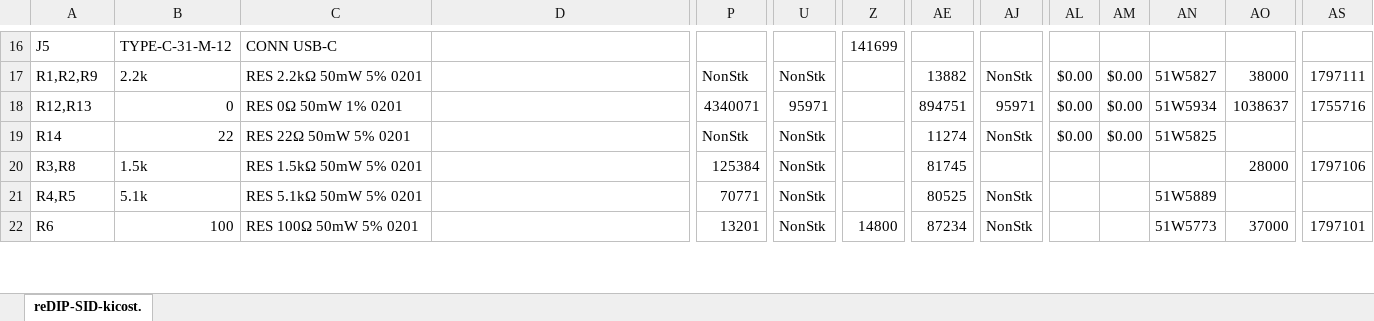
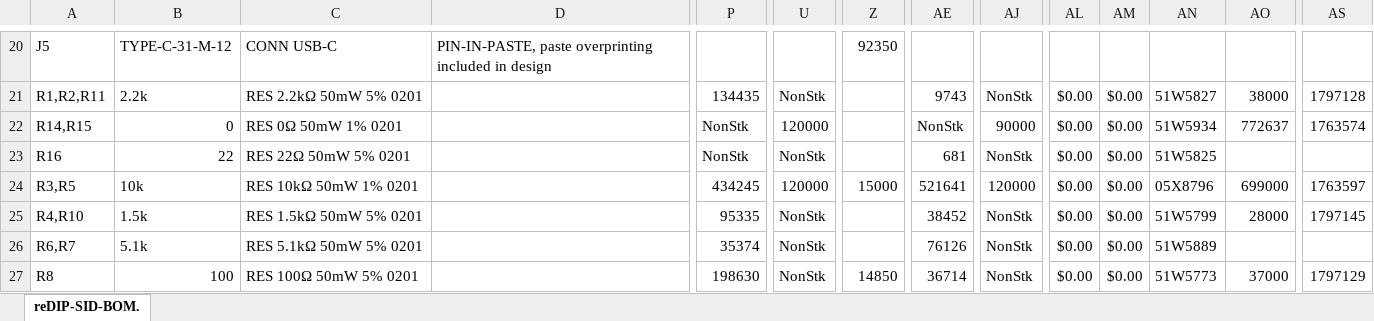
Before and after one commit to daglem/reDIP-SID, an Excel workbook: documentation/reDIP-SID-BOM.xlsx, sheet reDIP-SID-BOM., drawn as a sheet; only a part is shown, gaps mark what is left out; values as stored, in another font and other column widths than the file's, no cell formats; conditional formats not drawn; addresses are those after the commit; rows hold the shown columns only; the diff covers the shown part only; the diff names each change by its address in the sheet, - before the commit and + after, or states it on an @@ line.

```diff
--- a/documentation/reDIP-SID-BOM.xlsx (sheet reDIP-SID-BOM.)
+++ b/documentation/reDIP-SID-BOM.xlsx (sheet reDIP-SID-BOM.)
-sheet tab: reDIP-SID-kicost.
+sheet tab: reDIP-SID-BOM.
-D20: (empty)
+D20: PIN-IN-PASTE, paste overprinting included in design
-Z20: 141699
+Z20: 92350
-A21: R1,R2,R9
+A21: R1,R2,R11
-P21: NonStk
+P21: 134435
-AE21: 13882
+AE21: 9743
-AS21: 1797111
+AS21: 1797128
-A22: R12,R13
+A22: R14,R15
-P22: 4340071
+P22: NonStk
-U22: 95971
+U22: 120000
-AE22: 894751
+AE22: NonStk
-AJ22: 95971
+AJ22: 90000
-AO22: 1038637
+AO22: 772637
-AS22: 1755716
+AS22: 1763574
-A23: R14
+A23: R16
-AE23: 11274
+AE23: 681
+row 24: R3,R5 | 10k | RES 10kΩ 50mW 1% 0201 |  | 434245 | 120000 | 15000 | 521641 | 120000 | $0.00 | $0.00 | 05X8796 | 699000 | 1763597
-A25: R3,R8
+A25: R4,R10
-P25: 125384
+P25: 95335
-AE25: 81745
+AE25: 38452
-AJ25: (empty)
+AJ25: NonStk
-AL25:AL27: (empty)
+AL25:AL27: $0.00
-AM25:AM27: (empty)
+AM25:AM27: $0.00
-AN25: (empty)
+AN25: 51W5799
-AS25: 1797106
+AS25: 1797145
-A26: R4,R5
+A26: R6,R7
-P26: 70771
+P26: 35374
-AE26: 80525
+AE26: 76126
-A27: R6
+A27: R8
-P27: 13201
+P27: 198630
-Z27: 14800
+Z27: 14850
-AE27: 87234
+AE27: 36714
-AS27: 1797101
+AS27: 1797129
```
Also changed, not shown: 12 added rows, 1 removed row and 117 edited cells elsewhere in this sheet, cell formats, formulas that keep their value, 44 other files.
